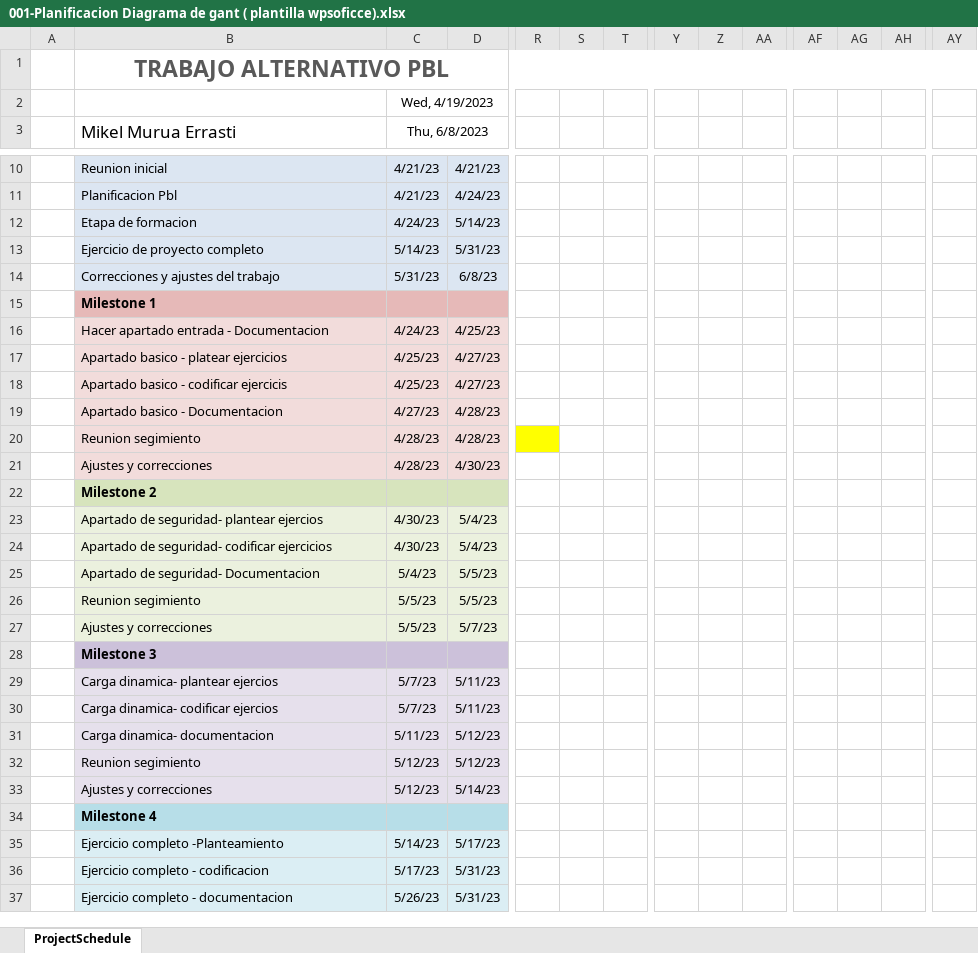
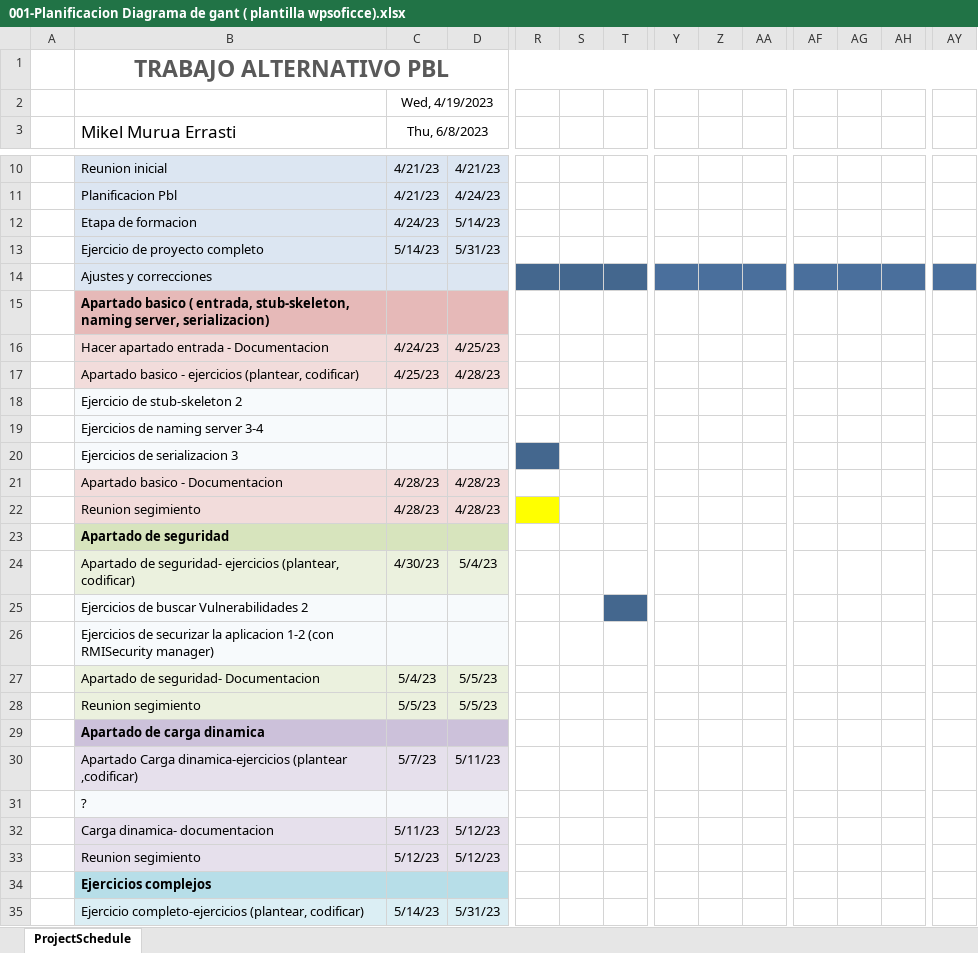
Before and after one commit to MeikiO/Tutorial-RMI, an Excel workbook: 001-Planificacion Diagrama de gant ( plantilla wpsoficce).xlsx, sheet ProjectSchedule, drawn as a sheet; only a part is shown, gaps mark what is left out; the shorter side is filled out with more unchanged rows; values as stored, in another font and other column widths than the file's, no borders; conditional formats not drawn; removed rows and columns are numbered as before the commit, all else as after; rows hold the shown columns only; the diff covers the shown part only; the diff names each change by its address in the sheet, - before the commit and + after, or states it on an @@ line.

Commit message:
Correcciones reunion unai (documentacion)

```diff
--- a/001-Planificacion Diagrama de gant ( plantilla wpsoficce).xlsx (sheet ProjectSchedule)
+++ b/001-Planificacion Diagrama de gant ( plantilla wpsoficce).xlsx (sheet ProjectSchedule)
-row 14:  | Correcciones y ajustes del trabajo | 5/31/23 | 6/8/23
-B14 (Mikel Murua Errasti): Milestone 1
+B14 (Mikel Murua Errasti): Ajustes y correcciones
-B14:D14 fill: #E6B9B8
+B14:D14 fill: #DCE6F2
-B14 bold: on
+B14 bold: off
-R14:T14 fill: none
+R14:T14 fill: #44678E
-Y14:AA14 fill: none
+Y14:AA14 fill: #4A6F9C
-AF14:AH14 fill: none
+AF14:AH14 fill: #4A6F9C
-AY14 fill: none
+AY14 fill: #4A6F9C
+row 15:  | Apartado basico ( entrada, stub-skeleton, naming server, serializacion)
-row 17:  | Apartado basico - platear ejercicios | 4/25/23 | 4/27/23
-B17 (Mikel Murua Errasti): Apartado basico - codificar ejercicis
+B17 (Mikel Murua Errasti): Apartado basico - ejercicios (plantear, codificar)
-D17: 4/27/23
+D17: 4/28/23
+row 18:  | Ejercicio de stub-skeleton 2
+row 19:  | Ejercicios de naming server 3-4
+row 20:  | Ejercicios de serializacion 3
-C21 (Thu, 6/8/2023): 4/27/23
+C21 (Thu, 6/8/2023): 4/28/23
-row 21:  | Ajustes y correcciones | 4/28/23 | 4/30/23
-B23 (Mikel Murua Errasti): Milestone 2
+B23 (Mikel Murua Errasti): Apartado de seguridad
-row 23:  | Apartado de seguridad- plantear ejercios | 4/30/23 | 5/4/23
-B24 (Mikel Murua Errasti): …de seguridad- codificar ejercicios
+B24 (Mikel Murua Errasti): …de seguridad- ejercicios (plantear, codificar)
+row 25:  | Ejercicios de buscar Vulnerabilidades 2
+row 26:  | Ejercicios de securizar la aplicacion 1-2 (con RMISecurity manager)
-row 27:  | Ajustes y correcciones | 5/5/23 | 5/7/23
-B29 (Mikel Murua Errasti): Milestone 3
+B29 (Mikel Murua Errasti): Apartado de carga dinamica
-row 29:  | Carga dinamica- plantear ejercios | 5/7/23 | 5/11/23
-B30 (Mikel Murua Errasti): Carga dinamica- codificar ejercios
+B30 (Mikel Murua Errasti): Apartado Carga dinamica-ejercicios (plantear ,codificar)
+row 31:  | ?
-row 33:  | Ajustes y correcciones | 5/12/23 | 5/14/23
-B34 (Mikel Murua Errasti): Milestone 4
+B34 (Mikel Murua Errasti): Ejercicios complejos
-row 35:  | Ejercicio completo -Planteamiento | 5/14/23 | 5/17/23
-B35 (Mikel Murua Errasti): Ejercicio completo - codificacion
+B35 (Mikel Murua Errasti): Ejercicio completo-ejercicios (plantear, codificar)
-C35 (Thu, 6/8/2023): 5/17/23
+C35 (Thu, 6/8/2023): 5/14/23
```
Also changed, not shown: 2 added rows and cell formats elsewhere in this sheet, hidden cells, 32 other files.
